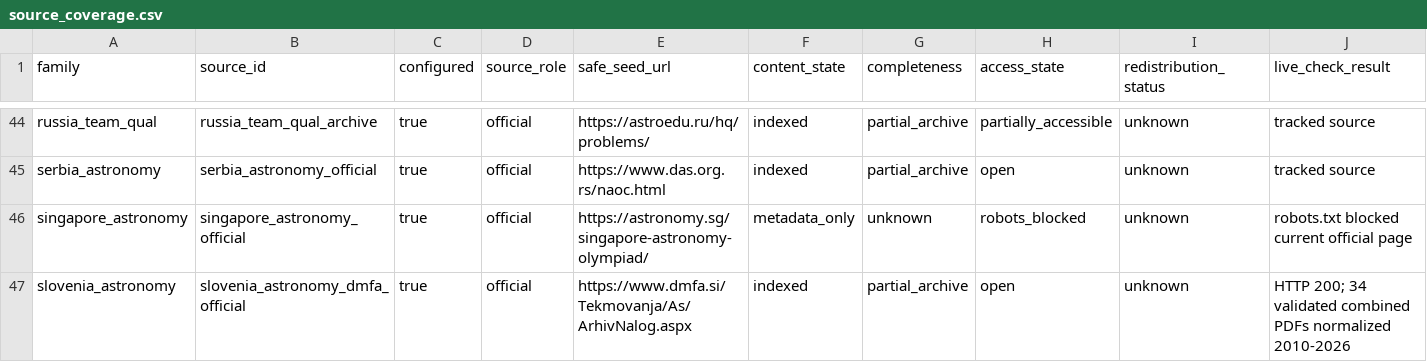
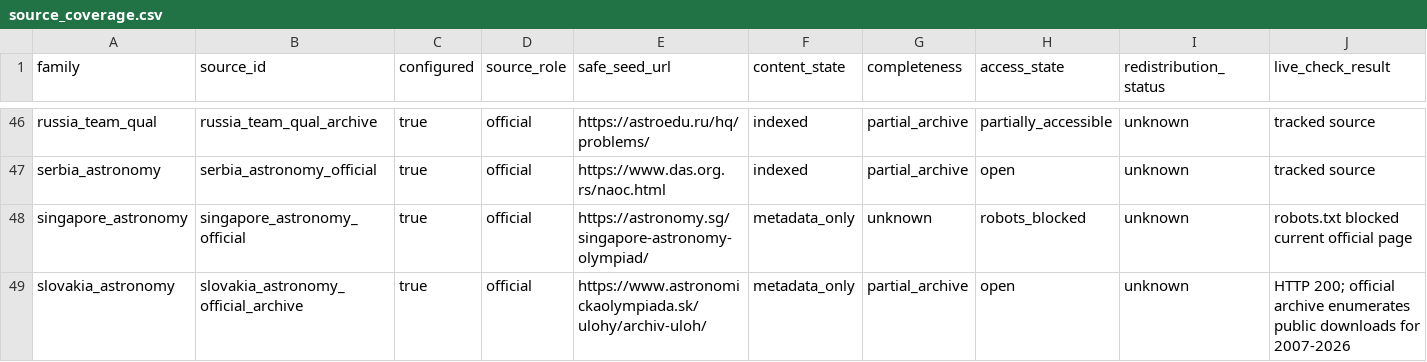
Before and after one commit to akinshchikov/astronomy-olympiad-archive, a CSV file: data/audits/source_coverage.csv, drawn as a sheet; only a part is shown, gaps mark what is left out; the shorter side is filled out with more unchanged rows; rows hold the shown columns only; the diff covers the shown part only; the diff names each change by its address in the sheet, - before the commit and + after, or states it on an @@ line.

Commit message:
catalog: register public collection sources

```diff
--- a/data/audits/source_coverage.csv
+++ b/data/audits/source_coverage.csv
+row 49: slovakia_astronomy | slovakia_astronomy_official_archive | true | official | https://www.astronomickaolympiada.sk/ulohy/archiv-uloh/ | metadata_only | partial_archive | open | unknown | HTTP 200; official archive enumerates public downloads for 2007-2026
```
Also changed, not shown: 3 added rows elsewhere in this file.
